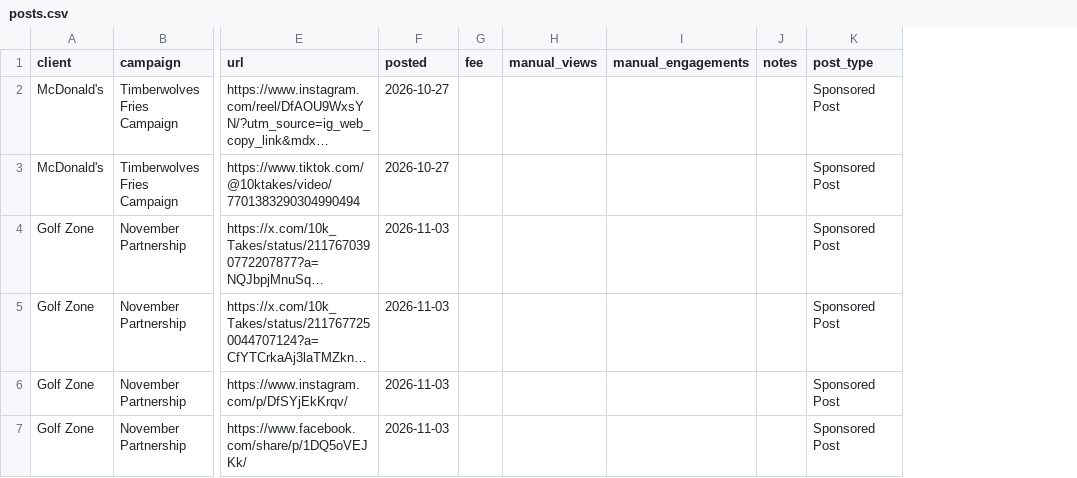
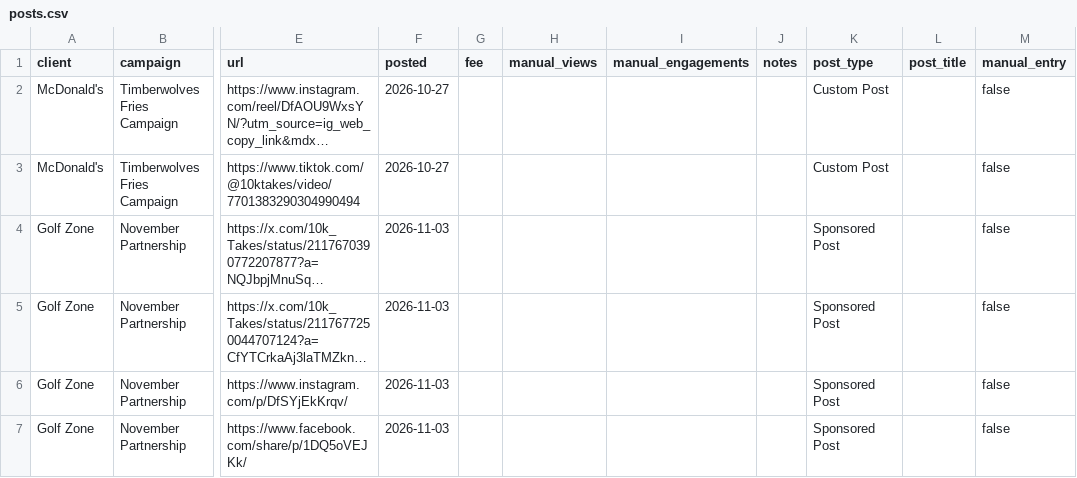
Before and after one commit to 10000takes/10k-hub, a CSV file: posts.csv, drawn as a sheet; only a part is shown, gaps mark what is left out; long unchanged cells end in …; the diff names each change by its address in the sheet, - before the commit and + after, or states it on an @@ line.

Commit message:
Update campaign teacker

```diff
--- a/posts.csv
+++ b/posts.csv
+column L (post_title), empty
+column M (manual_entry), rows 2-7: all false
-K2:K3 (post_type): Sponsored Post
+K2:K3 (post_type): Custom Post
```
Also changed, not shown: 1 other file.
